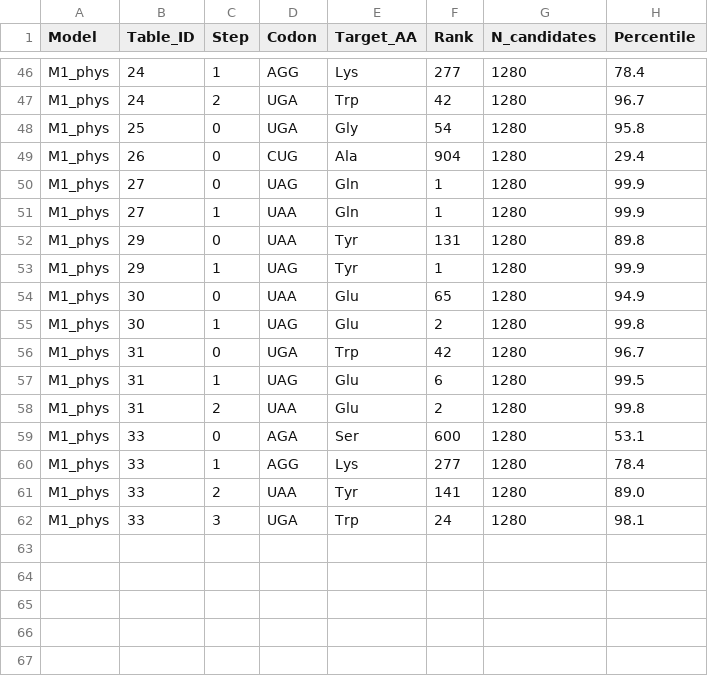
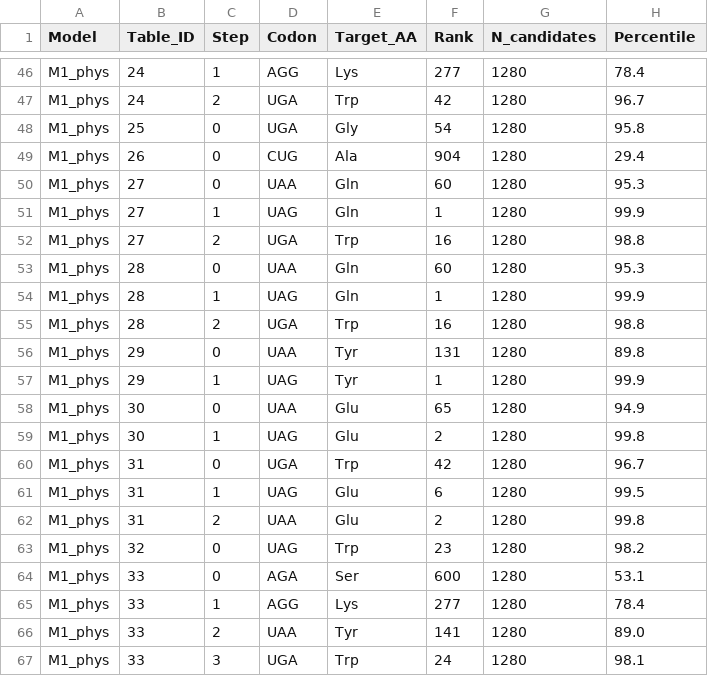
Before and after one commit to biostochastics/codontopo, a CSV file: output/tables/T_ranks_M1_phys.csv, drawn as a sheet; only a part is shown, gaps mark what is left out.

```diff
--- a/output/tables/T_ranks_M1_phys.csv
+++ b/output/tables/T_ranks_M1_phys.csv
@@ -49,4 +49,8 @@ M1_phys,25,0,UGA,Gly,54,1280,95.8
 M1_phys,26,0,CUG,Ala,904,1280,29.4
-M1_phys,27,0,UAG,Gln,1,1280,99.9
-M1_phys,27,1,UAA,Gln,1,1280,99.9
+M1_phys,27,0,UAA,Gln,60,1280,95.3
+M1_phys,27,1,UAG,Gln,1,1280,99.9
+M1_phys,27,2,UGA,Trp,16,1280,98.8
+M1_phys,28,0,UAA,Gln,60,1280,95.3
+M1_phys,28,1,UAG,Gln,1,1280,99.9
+M1_phys,28,2,UGA,Trp,16,1280,98.8
 M1_phys,29,0,UAA,Tyr,131,1280,89.8
@@ -58,2 +62,3 @@ M1_phys,31,1,UAG,Glu,6,1280,99.5
 M1_phys,31,2,UAA,Glu,2,1280,99.8
+M1_phys,32,0,UAG,Trp,23,1280,98.2
 M1_phys,33,0,AGA,Ser,600,1280,53.1
```
Also changed, not shown: output/tables/T1_claim_hierarchy.csv, output/tables/T_model_comparison.csv, 36 other files.
